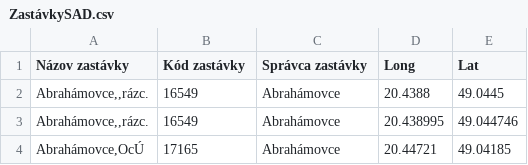
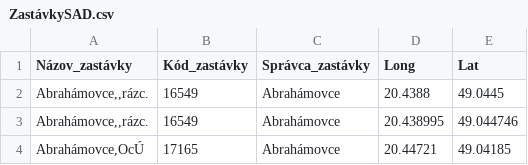
Before and after one commit to fire2124/Diplomovka, a CSV file: Zastavky_SAD/ZastávkySAD.csv, drawn as a sheet; only a part is shown.

```diff
--- a/Zastavky_SAD/ZastávkySAD.csv
+++ b/Zastavky_SAD/ZastávkySAD.csv
@@ -1,2 +1,2 @@
-Názov zastávky;Kód zastávky;Správca zastávky;Long;Lat
+Názov_zastávky;Kód_zastávky;Správca_zastávky;Long;Lat
 Abrahámovce,,rázc.;16549;Abrahámovce;20.4388;49.0445
```
Also changed, not shown: 9 other files.
